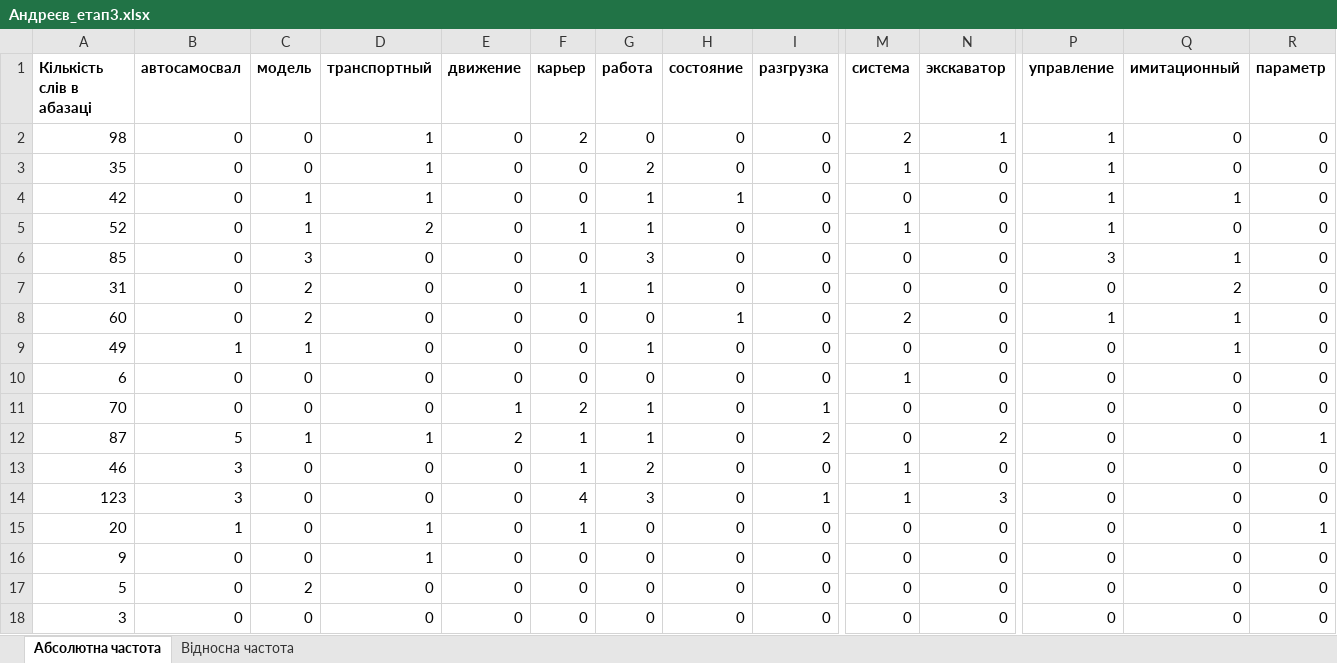
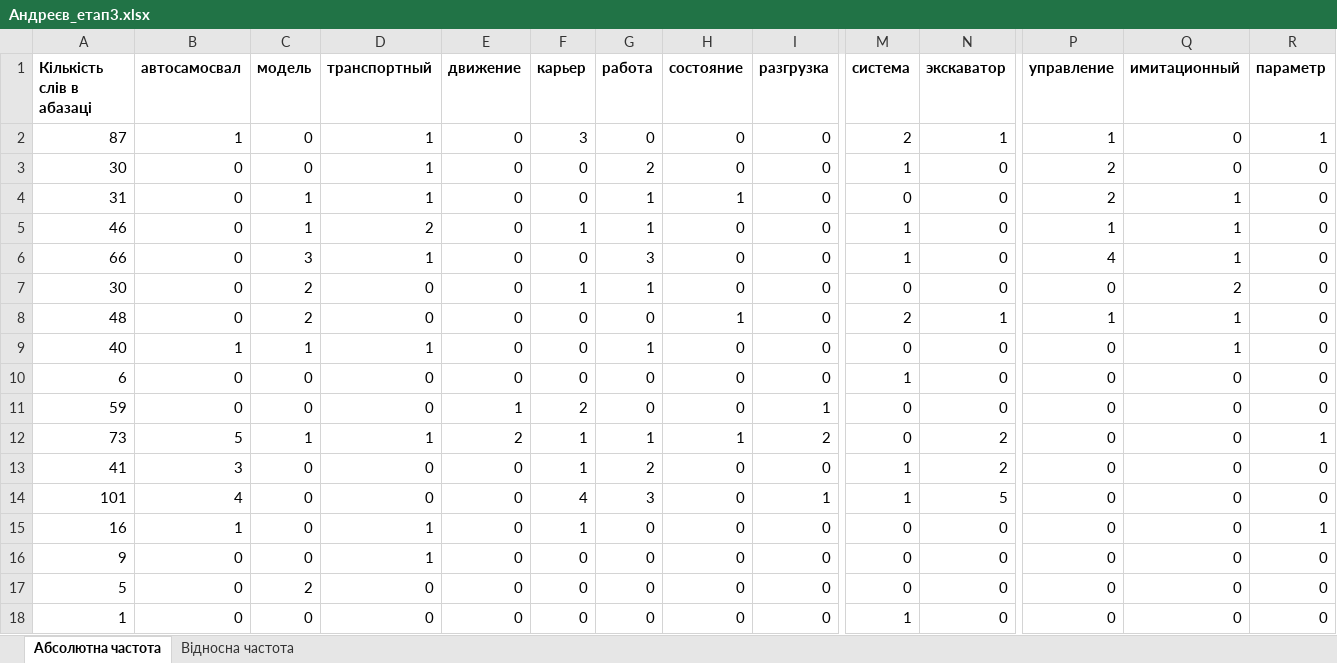
Before and after one commit to PavelAndreyev1337/cleaning-text-stop-words, an Excel workbook: Андреєв_етап3.xlsx, sheet Абсолютна частота, drawn as a sheet; only a part is shown, gaps mark what is left out; values as stored, in another font and other column widths than the file's, no borders; the diff covers the shown part only; the diff names each change by its address in the sheet, - before the commit and + after, or states it on an @@ line.

```diff
--- a/Андреєв_етап3.xlsx (sheet Абсолютна частота)
+++ b/Андреєв_етап3.xlsx (sheet Абсолютна частота)
-A2 (Кількість слів в абазаці): 98
+A2 (Кількість слів в абазаці): 87
-B2 (автосамосвал): 0
+B2 (автосамосвал): 1
-F2 (карьер): 2
+F2 (карьер): 3
-R2 (параметр): 0
+R2 (параметр): 1
-A3 (Кількість слів в абазаці): 35
+A3 (Кількість слів в абазаці): 30
-P3:P4 (управление): 1
+P3:P4 (управление): 2
-A4 (Кількість слів в абазаці): 42
+A4 (Кількість слів в абазаці): 31
-A5 (Кількість слів в абазаці): 52
+A5 (Кількість слів в абазаці): 46
-Q5 (имитационный): 0
+Q5 (имитационный): 1
-A6 (Кількість слів в абазаці): 85
+A6 (Кількість слів в абазаці): 66
-D6 (транспортный): 0
+D6 (транспортный): 1
-M6 (система): 0
+M6 (система): 1
-P6 (управление): 3
+P6 (управление): 4
-A7 (Кількість слів в абазаці): 31
+A7 (Кількість слів в абазаці): 30
-A8 (Кількість слів в абазаці): 60
+A8 (Кількість слів в абазаці): 48
-N8 (экскаватор): 0
+N8 (экскаватор): 1
-A9 (Кількість слів в абазаці): 49
+A9 (Кількість слів в абазаці): 40
-D9 (транспортный): 0
+D9 (транспортный): 1
-A11 (Кількість слів в абазаці): 70
+A11 (Кількість слів в абазаці): 59
-G11 (работа): 1
+G11 (работа): 0
-A12 (Кількість слів в абазаці): 87
+A12 (Кількість слів в абазаці): 73
-H12 (состояние): 0
+H12 (состояние): 1
-A13 (Кількість слів в абазаці): 46
+A13 (Кількість слів в абазаці): 41
-N13 (экскаватор): 0
+N13 (экскаватор): 2
-A14 (Кількість слів в абазаці): 123
+A14 (Кількість слів в абазаці): 101
-B14 (автосамосвал): 3
+B14 (автосамосвал): 4
-N14 (экскаватор): 3
+N14 (экскаватор): 5
-A15 (Кількість слів в абазаці): 20
+A15 (Кількість слів в абазаці): 16
-A18 (Кількість слів в абазаці): 3
+A18 (Кількість слів в абазаці): 1
-M18 (система): 0
+M18 (система): 1
```
Also changed, not shown: 86 edited cells elsewhere in this sheet, sheet Відносна частота, 4 other files.
